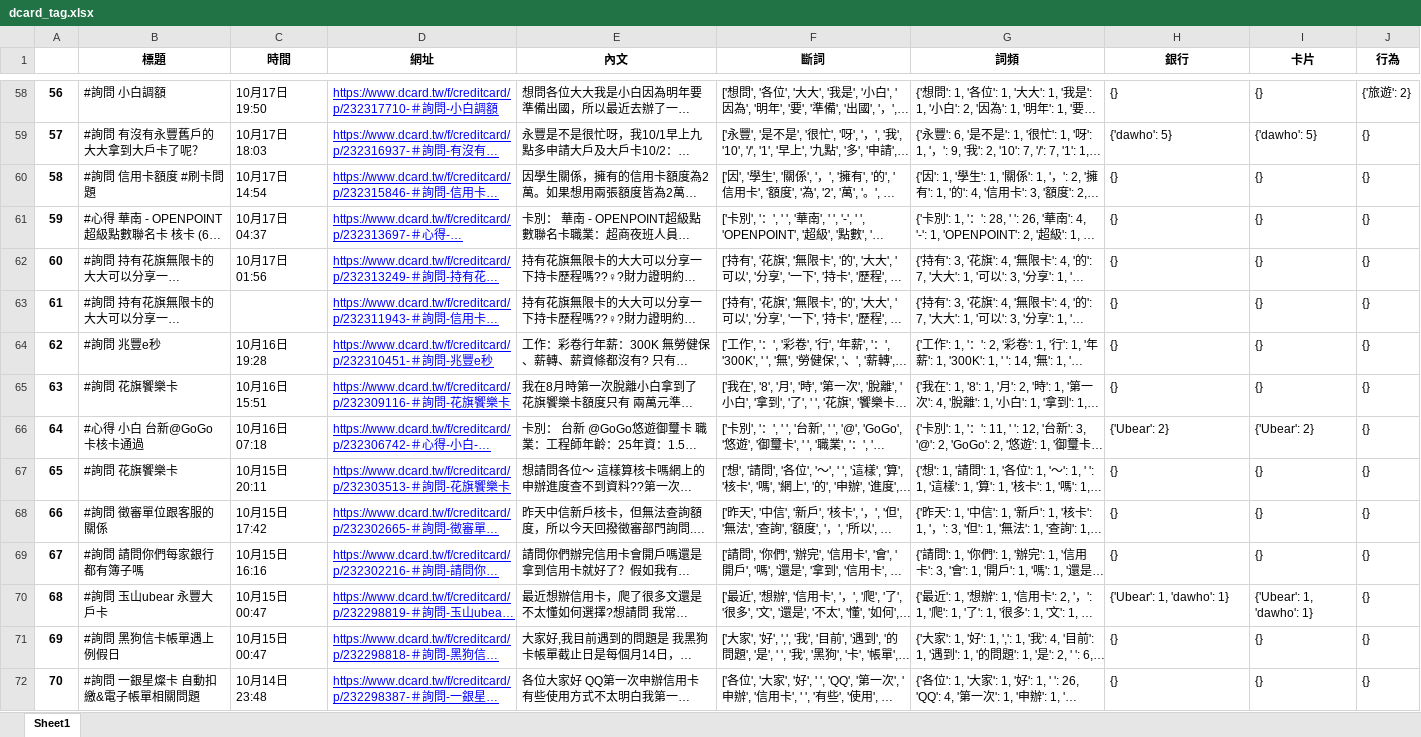
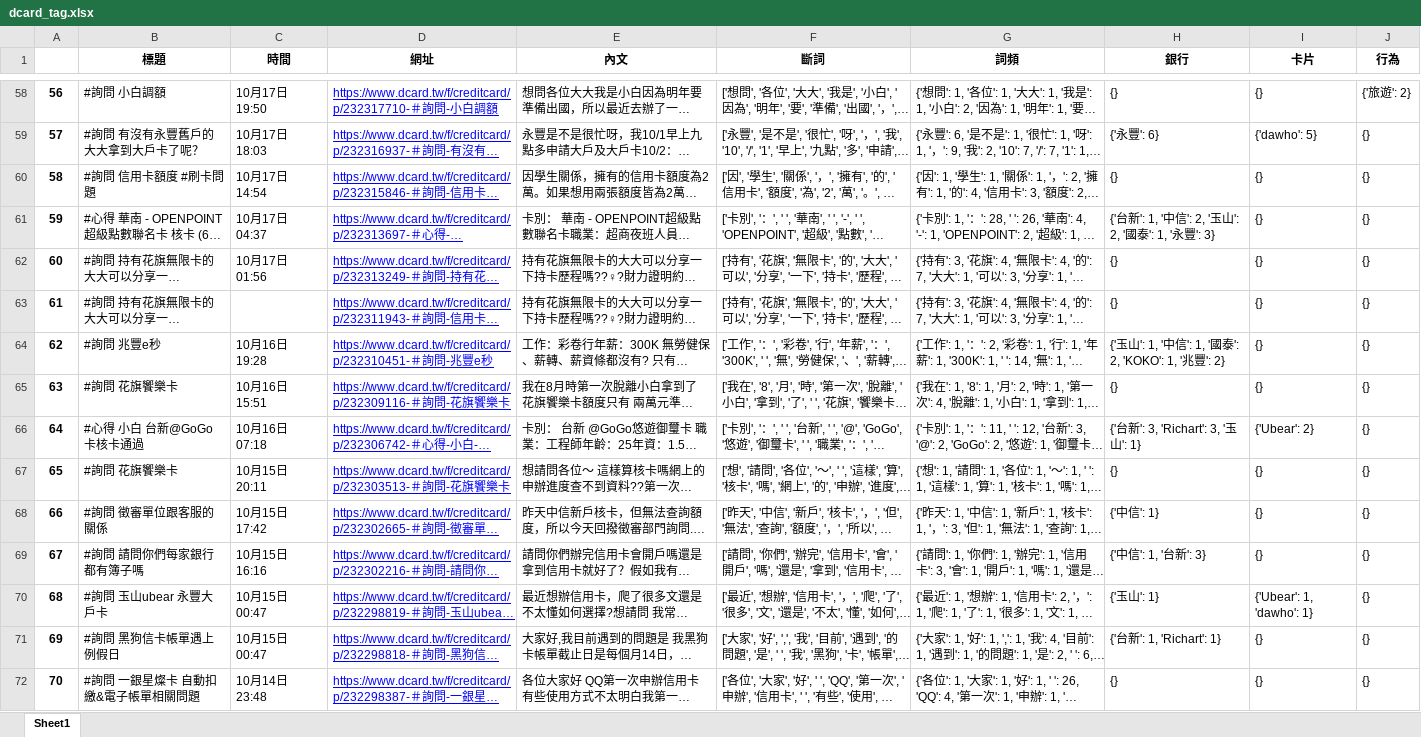
Before and after one commit to ShengHsiang-Kao/DB104, an Excel workbook: dcard_tag.xlsx, sheet Sheet1, drawn as a sheet; only a part is shown, gaps mark what is left out; long unchanged cells end in …; values as stored, in another font and other column widths than the file's, no borders; the diff covers the shown part only; the diff names each change by its address in the sheet, - before the commit and + after, or states it on an @@ line.

```diff
--- a/dcard_tag.xlsx (sheet Sheet1)
+++ b/dcard_tag.xlsx (sheet Sheet1)
-H59 (銀行): {'dawho': 5}
+H59 (銀行): {'永豐': 6}
-H61 (銀行): {}
+H61 (銀行): {'台新': 1, '中信': 2, '玉山': 2, '國泰': 1, '永豐': 3}
-H64 (銀行): {}
+H64 (銀行): {'玉山': 1, '中信': 1, '國泰': 2, 'KOKO': 1, '兆豐': 2}
-H66 (銀行): {'Ubear': 2}
+H66 (銀行): {'台新': 3, 'Richart': 3, '玉山': 1}
-H68 (銀行): {}
+H68 (銀行): {'中信': 1}
-H69 (銀行): {}
+H69 (銀行): {'中信': 1, '台新': 3}
-H70 (銀行): {'Ubear': 1, 'dawho': 1}
+H70 (銀行): {'玉山': 1}
-H71 (銀行): {}
+H71 (銀行): {'台新': 1, 'Richart': 1}
```
Also changed, not shown: 671 edited cells elsewhere in this sheet, 1 other file.
